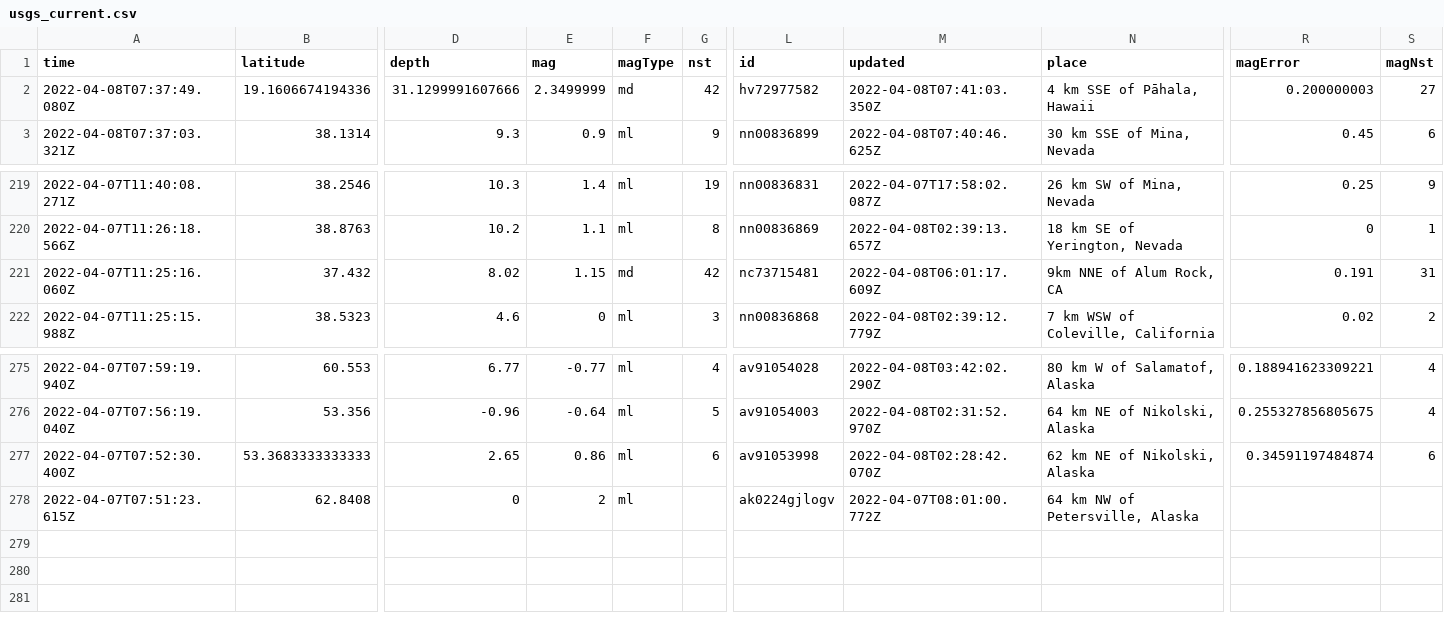
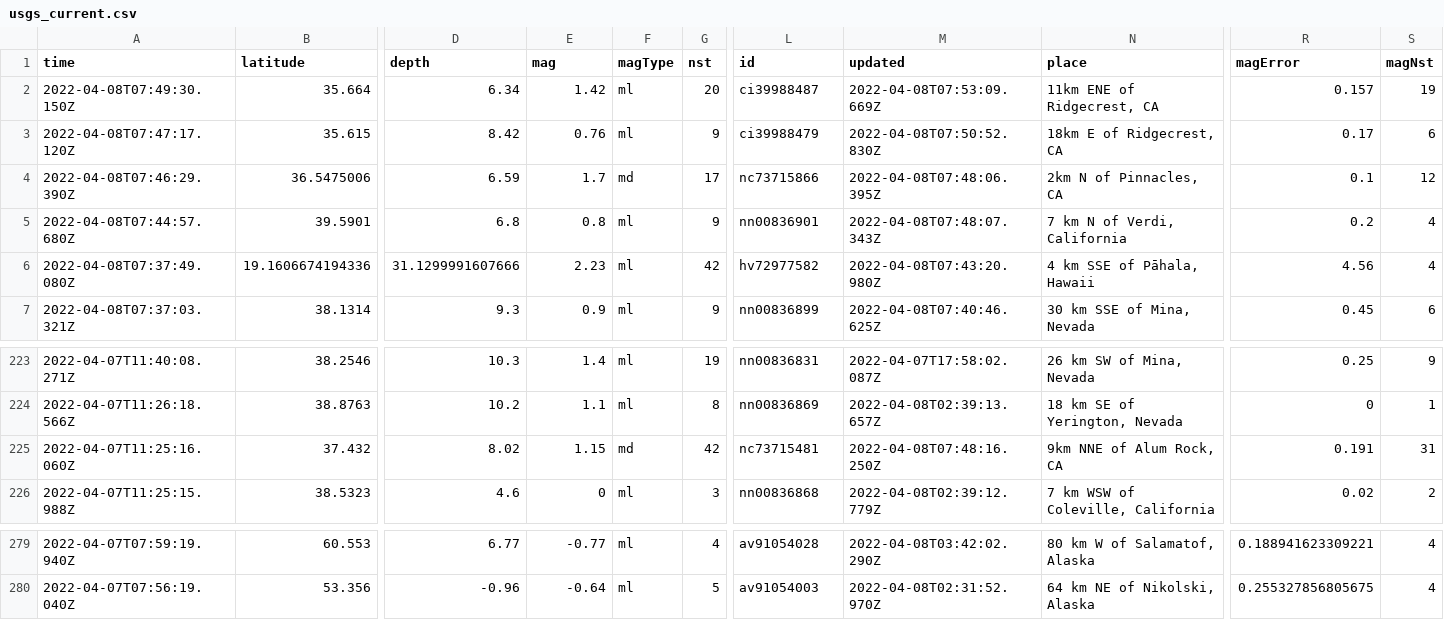
Before and after one commit to dlbranham/my-data-robot, a CSV file: usgs_current.csv, drawn as a sheet; only a part is shown, gaps mark what is left out; removed rows and columns are numbered as before the commit, all else as after; rows hold the shown columns only; the diff names each change by its address in the sheet, - before the commit and + after, or states it on an @@ line.

```diff
--- a/usgs_current.csv
+++ b/usgs_current.csv
+row 2: 2022-04-08T07:49:30.150Z | 35.664 | 6.34 | 1.42 | ml | 20 | ci39988487 | 2022-04-08T07:53:09.669Z | 11km ENE of Ridgecrest, CA | 0.157 | 19
+row 3: 2022-04-08T07:47:17.120Z | 35.615 | 8.42 | 0.76 | ml | 9 | ci39988479 | 2022-04-08T07:50:52.830Z | 18km E of Ridgecrest, CA | 0.17 | 6
+row 4: 2022-04-08T07:46:29.390Z | 36.5475006 | 6.59 | 1.7 | md | 17 | nc73715866 | 2022-04-08T07:48:06.395Z | 2km N of Pinnacles, CA | 0.1 | 12
+row 5: 2022-04-08T07:44:57.680Z | 39.5901 | 6.8 | 0.8 | ml | 9 | nn00836901 | 2022-04-08T07:48:07.343Z | 7 km N of Verdi, California | 0.2 | 4
-E6 (mag): 2.3499999
+E6 (mag): 2.23
-F6 (magType): md
+F6 (magType): ml
-M6 (updated): 2022-04-08T07:41:03.350Z
+M6 (updated): 2022-04-08T07:43:20.980Z
-R6 (magError): 0.200000003
+R6 (magError): 4.56
-S6 (magNst): 27
+S6 (magNst): 4
-M225 (updated): 2022-04-08T06:01:17.609Z
+M225 (updated): 2022-04-08T07:48:16.250Z
-row 277: 2022-04-07T07:52:30.400Z | 53.3683333333333 | 2.65 | 0.86 | ml | 6 | av91053998 | 2022-04-08T02:28:42.070Z | 62 km NE of Nikolski, Alaska | 0.34591197484874 | 6
-row 278: 2022-04-07T07:51:23.615Z | 62.8408 | 0 | 2 | ml |  | ak0224gjlogv | 2022-04-07T08:01:00.772Z | 64 km NW of Petersville, Alaska
```
